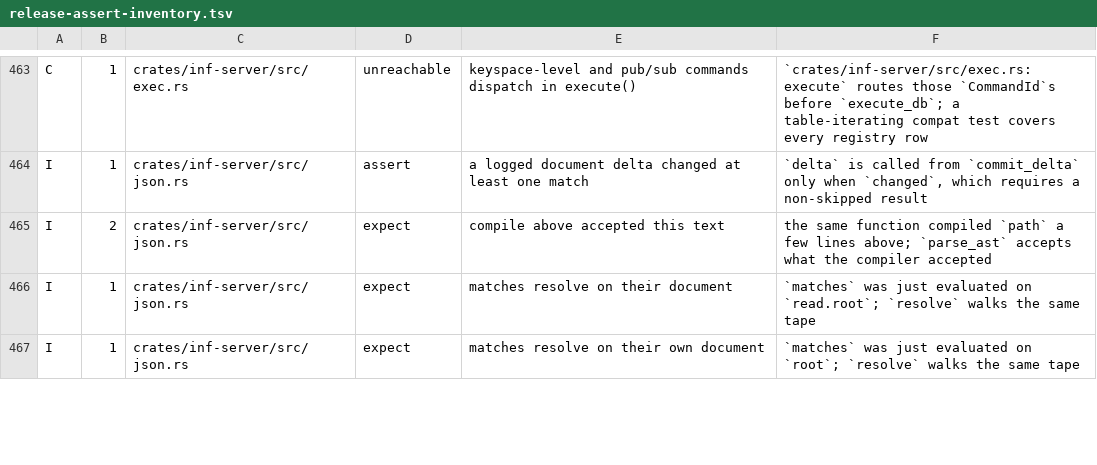
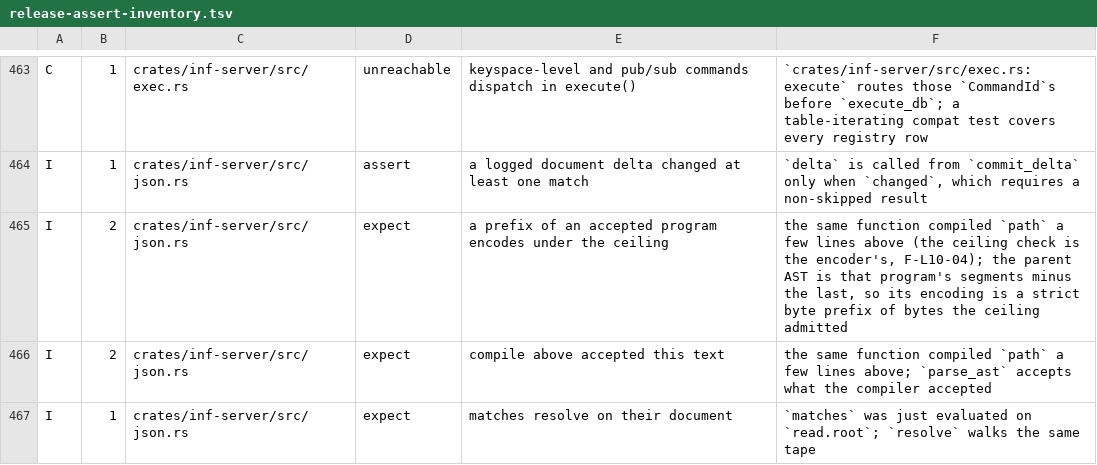
Before and after one commit to kevincaicedo/infinitydb, a TSV file: docs/release-assert-inventory.tsv, drawn as a sheet; only a part is shown, gaps mark what is left out; the shorter side is filled out with more unchanged rows; the diff names each change by its address in the sheet, - before the commit and + after, or states it on an @@ line.

Commit message:
fix: batch 59 — path encoder refuses the ceiling (F-L10-04, lane L10 closed), a node refuses an owned port (F-L19-17), compat harness never repeats a port and keeps infinityd.log on failure

```diff
--- a/docs/release-assert-inventory.tsv
+++ b/docs/release-assert-inventory.tsv
+row 465: I | 2 | crates/inf-server/src/json.rs | expect | a prefix of an accepted program encodes under the ceiling | the same function compiled `path` a few lines above (the ceiling check is the encoder's, F-L10-04); the parent AST is that program's segments minus the last, so its encoding is a strict byte prefix of bytes the ceiling admitted
```
Also changed, not shown: 15 other files.
